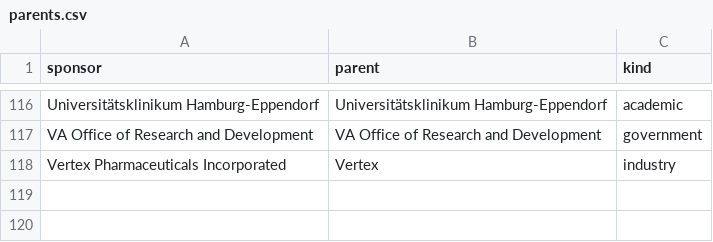
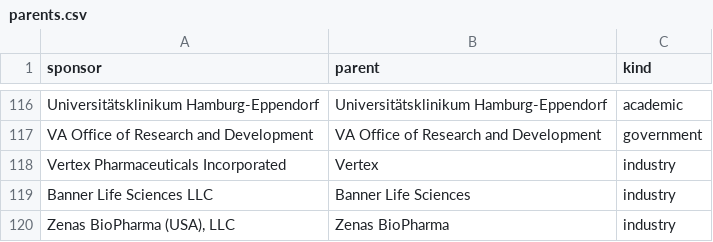
Before and after one commit to martin-valny/trials, a CSV file: config/sponsors/parents.csv, drawn as a sheet; only a part is shown, gaps mark what is left out; the diff names each change by its address in the sheet, - before the commit and + after, or states it on an @@ line.

```diff
--- a/config/sponsors/parents.csv
+++ b/config/sponsors/parents.csv
+row 119: Banner Life Sciences LLC | Banner Life Sciences | industry
+row 120: Zenas BioPharma (USA), LLC | Zenas BioPharma | industry
```
Also changed, not shown: config/pipeline/background.csv, config/stop_reasons.csv, 2 other files.
